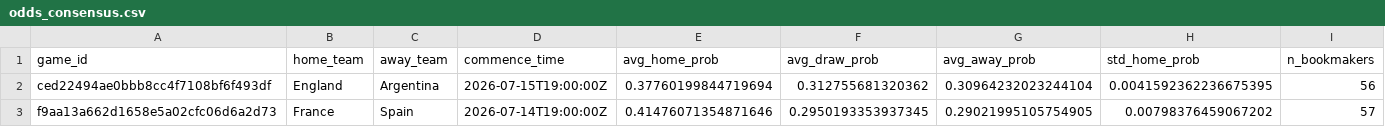
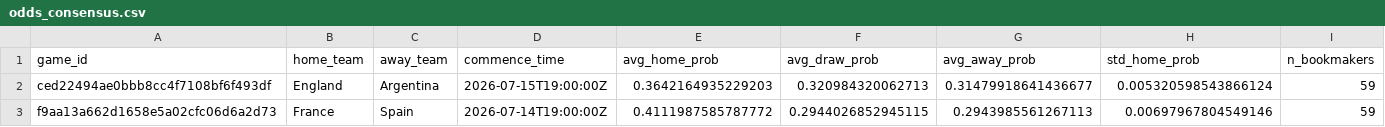
Before and after one commit to romisadeh/world-cup-predictor, a CSV file: data/odds_consensus.csv, drawn as a sheet.

```diff
--- a/data/odds_consensus.csv
+++ b/data/odds_consensus.csv
@@ -1,3 +1,3 @@
 game_id,home_team,away_team,commence_time,avg_home_prob,avg_draw_prob,avg_away_prob,std_home_prob,n_bookmakers
-ced22494ae0bbb8cc4f7108bf6f493df,England,Argentina,2026-07-15T19:00:00Z,0.37760199844719694,0.312755681320362,0.30964232023244104,0.0041592362236675395,56
-f9aa13a662d1658e5a02cfc06d6a2d73,France,Spain,2026-07-14T19:00:00Z,0.41476071354871646,0.2950193353937345,0.29021995105754905,0.00798376459067202,57
+ced22494ae0bbb8cc4f7108bf6f493df,England,Argentina,2026-07-15T19:00:00Z,0.3642164935229203,0.320984320062713,0.31479918641436677,0.005320598543866124,59
+f9aa13a662d1658e5a02cfc06d6a2d73,France,Spain,2026-07-14T19:00:00Z,0.4111987585787772,0.2944026852945115,0.2943985561267113,0.00697967804549146,59
```
Also changed, not shown: 1 other file.
